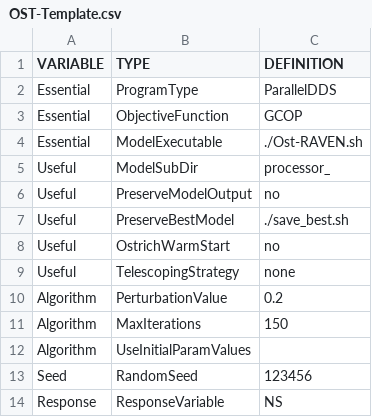
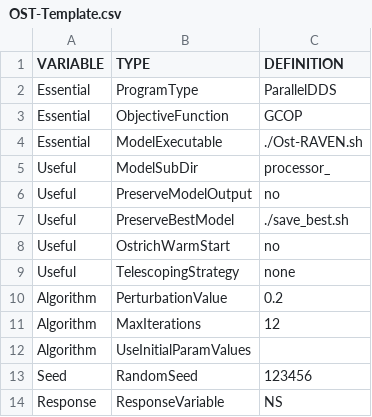
Before and after one commit to Okanagan-Basin-Water-Board/obwb-hydro-modelling, a CSV file: input-data/raw/parameter-codes/OST-Template.csv, drawn as a sheet.

Commit message:
change ostrich iterations

```diff
--- a/input-data/raw/parameter-codes/OST-Template.csv
+++ b/input-data/raw/parameter-codes/OST-Template.csv
@@ -10,3 +10,3 @@ Useful,TelescopingStrategy,none
 Algorithm,PerturbationValue,0.2
-Algorithm,MaxIterations,150
+Algorithm,MaxIterations,12
 Algorithm,UseInitialParamValues,,
```
